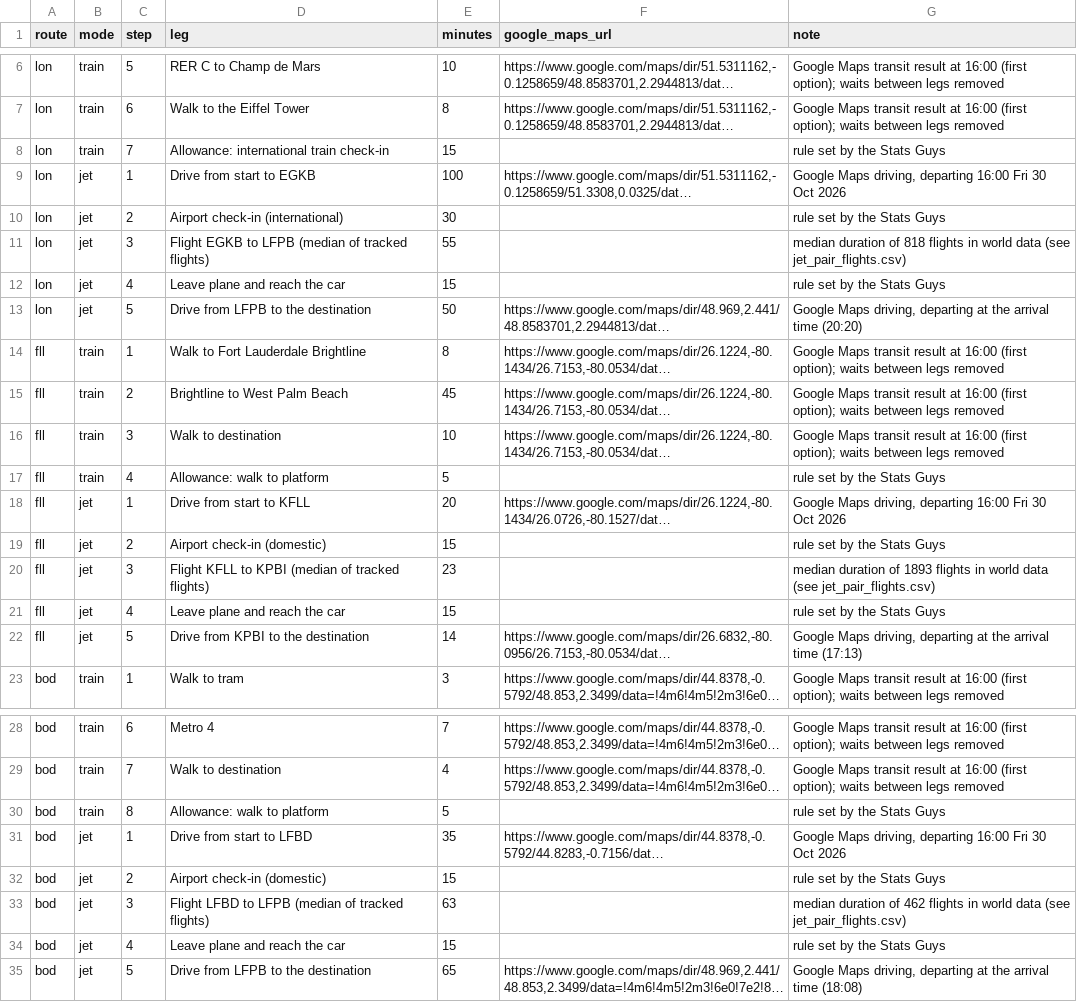
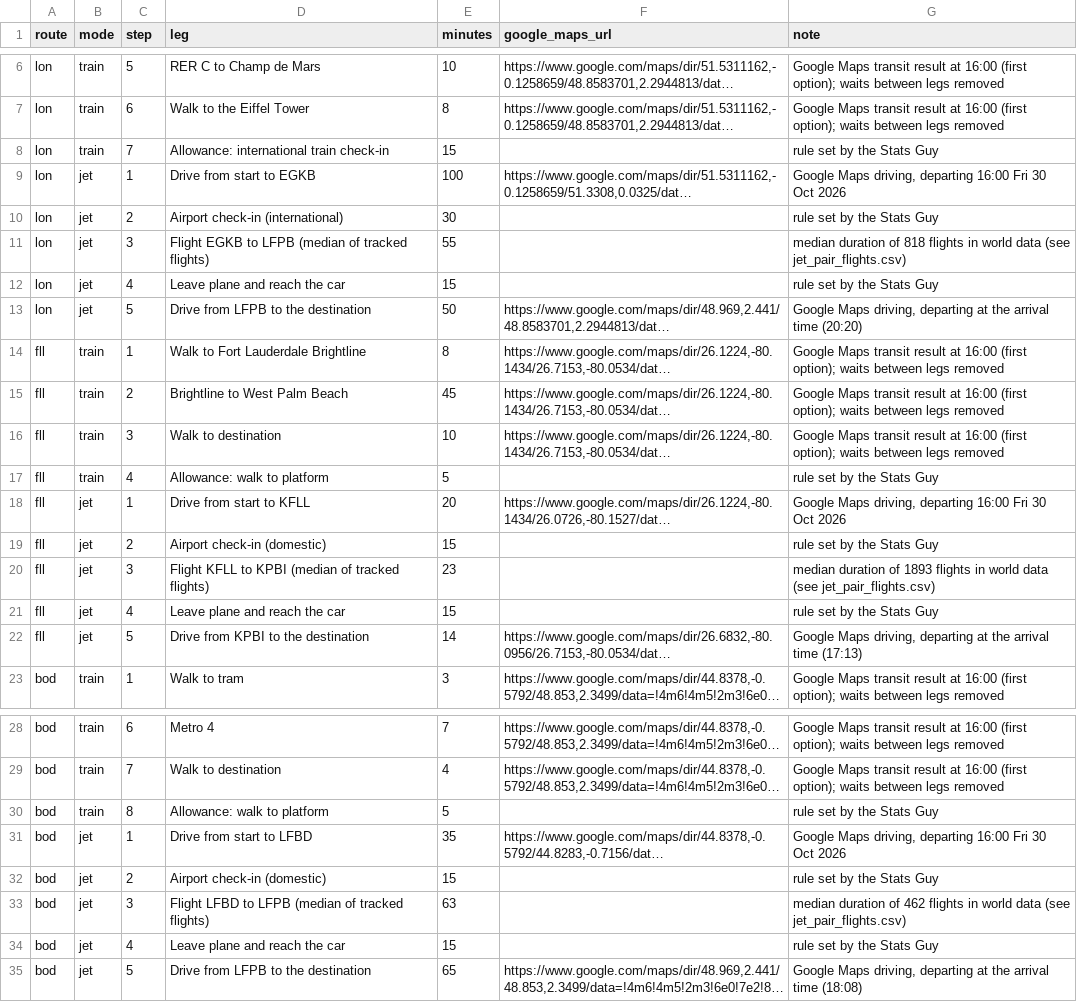
Before and after one commit to alex0m1/statsguys-site, a CSV file: workings/data/train_vs_jet_legs.csv, drawn as a sheet; only a part is shown, gaps mark what is left out; long unchanged cells end in …; the diff covers the shown part only; the diff names each change by its address in the sheet, - before the commit and + after, or states it on an @@ line.

```diff
--- a/workings/data/train_vs_jet_legs.csv
+++ b/workings/data/train_vs_jet_legs.csv
-G8 (note): rule set by the Stats Guys
+G8 (note): rule set by the Stats Guy
-G10 (note): rule set by the Stats Guys
+G10 (note): rule set by the Stats Guy
-G12 (note): rule set by the Stats Guys
+G12 (note): rule set by the Stats Guy
-G17 (note): rule set by the Stats Guys
+G17 (note): rule set by the Stats Guy
-G19 (note): rule set by the Stats Guys
+G19 (note): rule set by the Stats Guy
-G21 (note): rule set by the Stats Guys
+G21 (note): rule set by the Stats Guy
-G30 (note): rule set by the Stats Guys
+G30 (note): rule set by the Stats Guy
-G32 (note): rule set by the Stats Guys
+G32 (note): rule set by the Stats Guy
-G34 (note): rule set by the Stats Guys
+G34 (note): rule set by the Stats Guy
```
Also changed, not shown: 9 edited cells elsewhere in this file, 2 other files.
